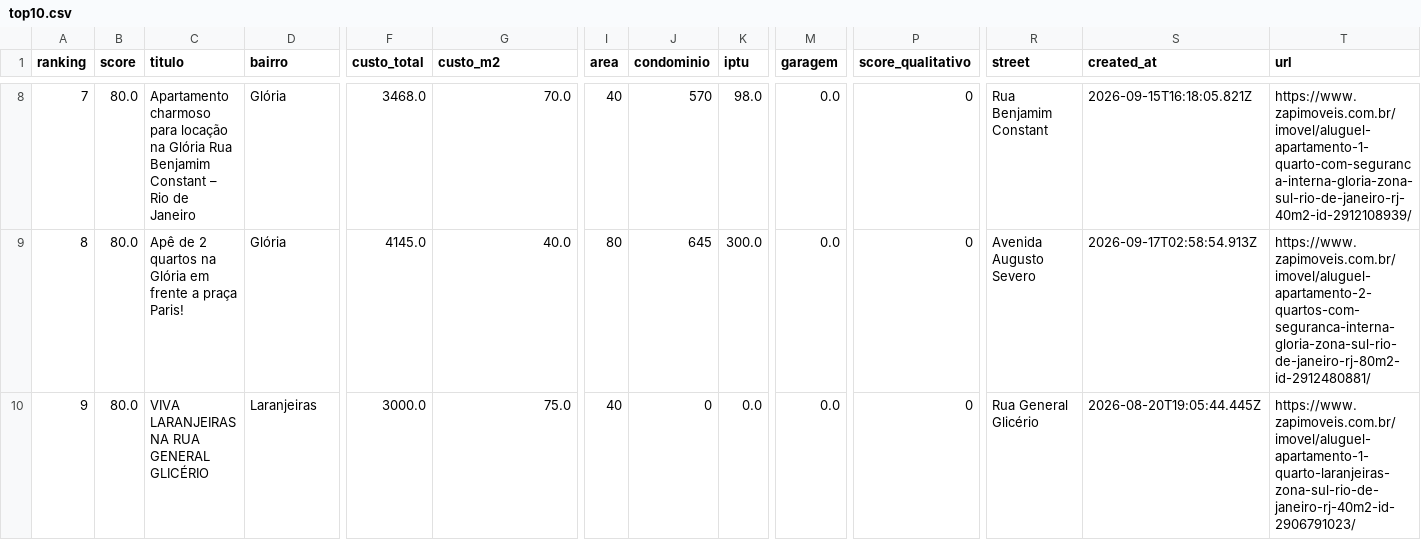
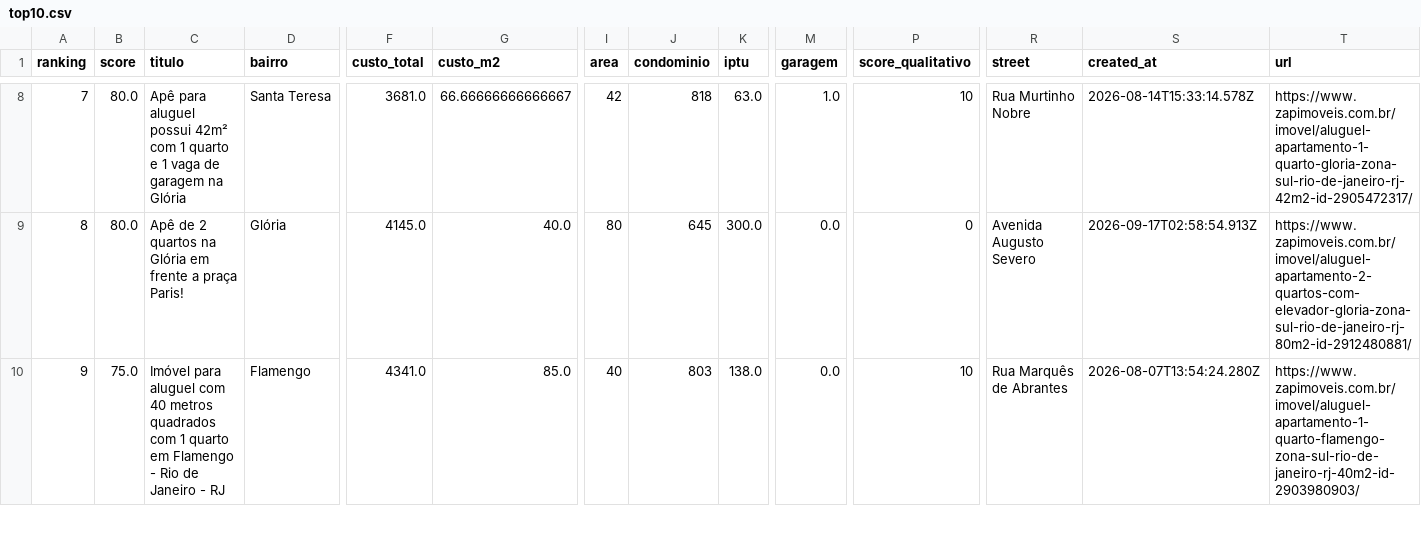
Before and after one commit to DboechatM/RentHunter, a CSV file: data/zap/top/top10.csv, drawn as a sheet; only a part is shown, gaps mark what is left out; the diff covers the shown part only; the diff names each change by its address in the sheet, - before the commit and + after, or states it on an @@ line.

```diff
--- a/data/zap/top/top10.csv
+++ b/data/zap/top/top10.csv
-C8 (titulo): Apartamento charmoso para locação na Glória Rua Benjamim Constant – Rio de Janeiro
+C8 (titulo): Apê para aluguel possui 42m² com 1 quarto e 1 vaga de garagem na Glória
-D8 (bairro): Glória
+D8 (bairro): Santa Teresa
-F8 (custo_total): 3468.0
+F8 (custo_total): 3681.0
-G8 (custo_m2): 70.0
+G8 (custo_m2): 66.66666666666667
-I8 (area): 40
+I8 (area): 42
-J8 (condominio): 570
+J8 (condominio): 818
-K8 (iptu): 98.0
+K8 (iptu): 63.0
-M8 (garagem): 0.0
+M8 (garagem): 1.0
-P8 (score_qualitativo): 0
+P8 (score_qualitativo): 10
-R8 (street): Rua Benjamim Constant
+R8 (street): Rua Murtinho Nobre
-S8 (created_at): 2026-09-15T16:18:05.821Z
+S8 (created_at): 2026-08-14T15:33:14.578Z
-T8 (url): https://www.zapimoveis.com.br/imovel/aluguel-apartamento-1-quarto-com-seguranca-interna-gloria-zona-sul-rio-de-janeiro-rj-40m2-id-2912108939/
+T8 (url): https://www.zapimoveis.com.br/imovel/aluguel-apartamento-1-quarto-gloria-zona-sul-rio-de-janeiro-rj-42m2-id-2905472317/
-T9 (url): https://www.zapimoveis.com.br/imovel/aluguel-apartamento-2-quartos-com-seguranca-interna-gloria-zona-sul-rio-de-janeiro-rj-80m2-id-2912480881/
+T9 (url): https://www.zapimoveis.com.br/imovel/aluguel-apartamento-2-quartos-com-elevador-gloria-zona-sul-rio-de-janeiro-rj-80m2-id-2912480881/
-B10 (score): 80.0
+B10 (score): 75.0
-C10 (titulo): VIVA LARANJEIRAS NA RUA GENERAL GLICÉRIO
+C10 (titulo): Imóvel para aluguel com 40 metros quadrados com 1 quarto em Flamengo - Rio de Janeiro - RJ
-D10 (bairro): Laranjeiras
+D10 (bairro): Flamengo
-F10 (custo_total): 3000.0
+F10 (custo_total): 4341.0
-G10 (custo_m2): 75.0
+G10 (custo_m2): 85.0
-J10 (condominio): 0
+J10 (condominio): 803
-K10 (iptu): 0.0
+K10 (iptu): 138.0
-P10 (score_qualitativo): 0
+P10 (score_qualitativo): 10
-R10 (street): Rua General Glicério
+R10 (street): Rua Marquês de Abrantes
-S10 (created_at): 2026-08-20T19:05:44.445Z
+S10 (created_at): 2026-08-07T13:54:24.280Z
-T10 (url): https://www.zapimoveis.com.br/imovel/aluguel-apartamento-1-quarto-laranjeiras-zona-sul-rio-de-janeiro-rj-40m2-id-2906791023/
+T10 (url): https://www.zapimoveis.com.br/imovel/aluguel-apartamento-1-quarto-flamengo-zona-sul-rio-de-janeiro-rj-40m2-id-2903980903/
```
Also changed, not shown: 103 edited cells elsewhere in this file, 3 other files.
